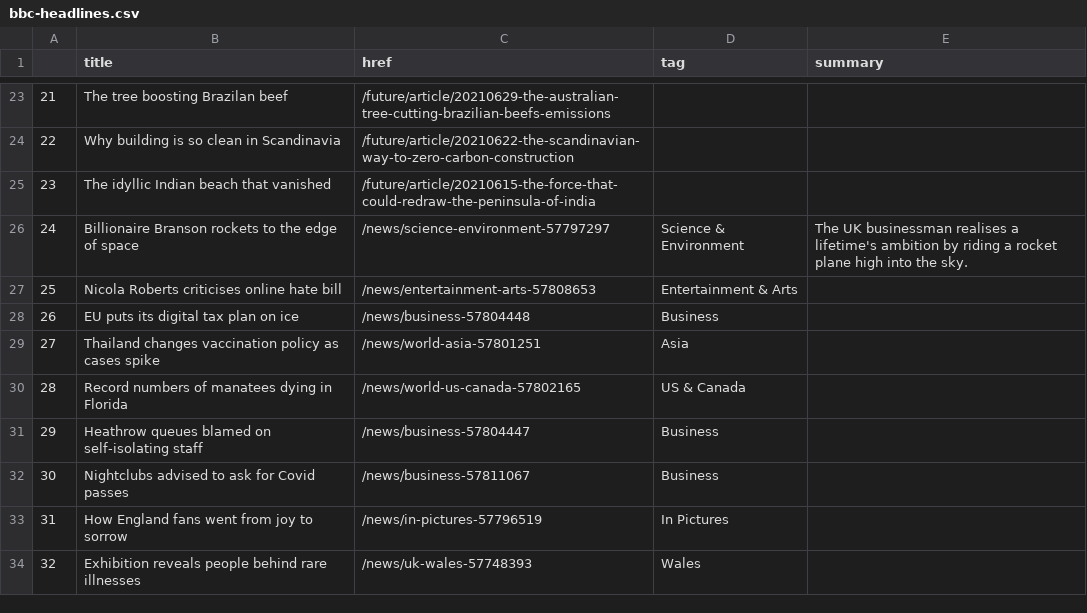
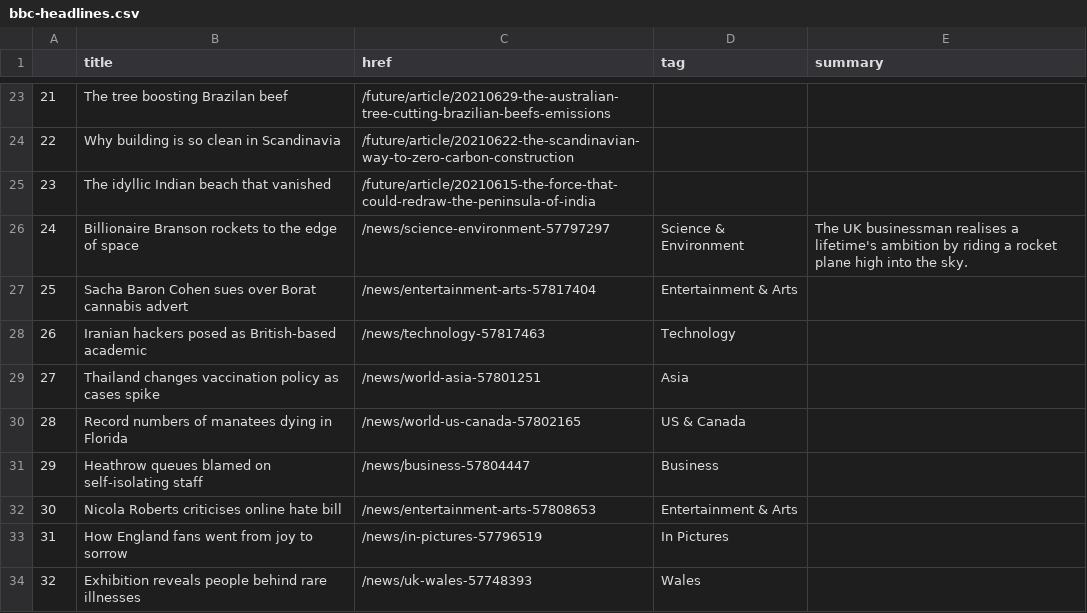
Before and after one commit to swatiyengar/automatic-scraper, a CSV file: bbc-headlines.csv, drawn as a sheet; only a part is shown, gaps mark what is left out.

```diff
--- a/bbc-headlines.csv
+++ b/bbc-headlines.csv
@@ -26,4 +26,4 @@
 24,Billionaire Branson rockets to the edge of space,/news/science-environment-57797297,Science & Environment,The UK businessman realises a lifetime's ambition by riding a rocket plane high into the sky.
-25,Nicola Roberts criticises online hate bill,/news/entertainment-arts-57808653,Entertainment & Arts,
-26,EU puts its digital tax plan on ice,/news/business-57804448,Business,
+25,Sacha Baron Cohen sues over Borat cannabis advert,/news/entertainment-arts-57817404,Entertainment & Arts,
+26,Iranian hackers posed as British-based academic,/news/technology-57817463,Technology,
 27,Thailand changes vaccination policy as cases spike,/news/world-asia-57801251,Asia,
@@ -31,3 +31,3 @@
 29,Heathrow queues blamed on self-isolating staff,/news/business-57804447,Business,
-30,Nightclubs advised to ask for Covid passes,/news/business-57811067,Business,
+30,Nicola Roberts criticises online hate bill,/news/entertainment-arts-57808653,Entertainment & Arts,
 31,How England fans went from joy to sorrow,/news/in-pictures-57796519,In Pictures,
```
